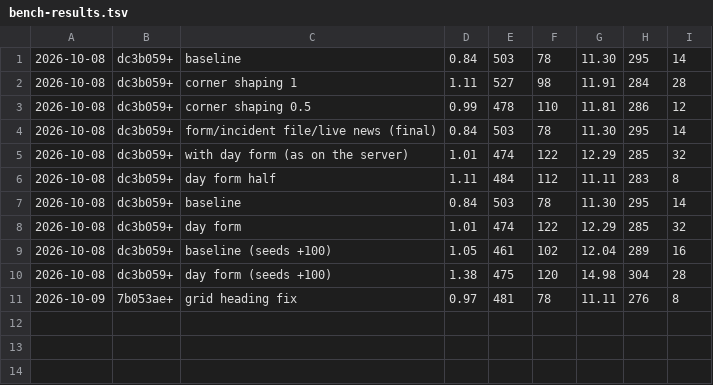
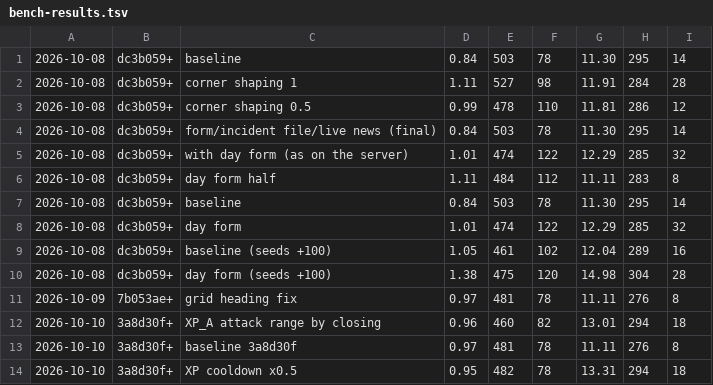
Before and after one commit to ProfessorTee/AssettoServer-AI-Race, a TSV file: tools/bench-results.tsv, drawn as a sheet.

```diff
--- a/tools/bench-results.tsv
+++ b/tools/bench-results.tsv
@@ -11 +11,4 @@
 2026-10-09	7b053ae+	grid heading fix	0.97	481	78	11.11	276	8
+2026-10-10	3a8d30f+	XP_A attack range by closing	0.96	460	82	13.01	294	18
+2026-10-10	3a8d30f+	baseline 3a8d30f	0.97	481	78	11.11	276	8
+2026-10-10	3a8d30f+	XP cooldown x0.5	0.95	482	78	13.31	294	18
```
Also changed, not shown: 4 other files.
